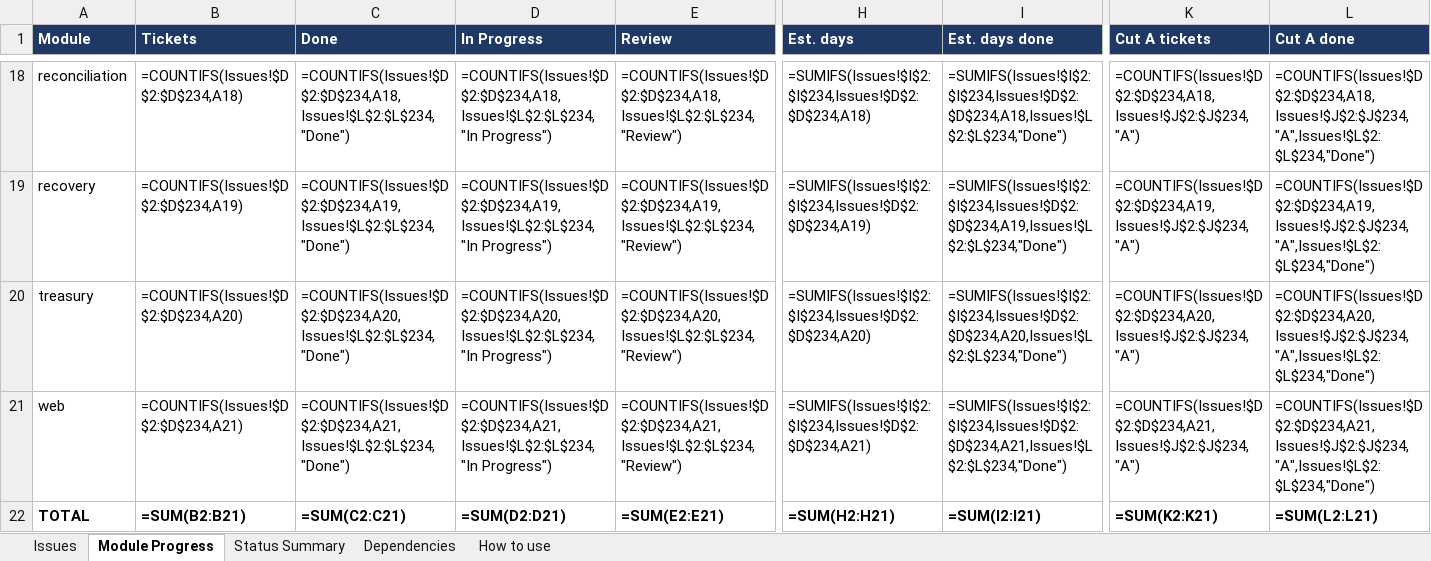
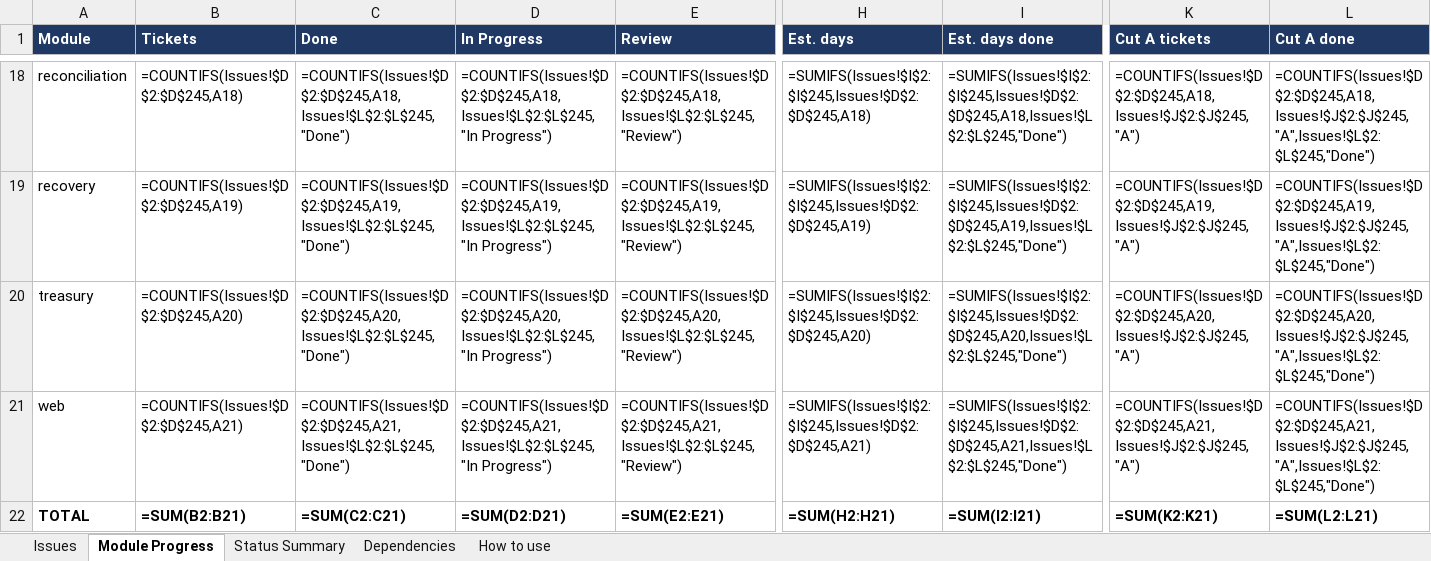
Before and after one commit to Nostidus4/TreasuryPilot, an Excel workbook: planning/tracker/TreasuryPilot-Tracker.xlsx, sheet Module Progress, drawn as a sheet; only a part is shown, gaps mark what is left out; values as stored, in another font and other column widths than the file's, no borders; formulas without a stored value are shown as written; the diff covers the shown part only; the diff names each change by its address in the sheet, - before the commit and + after, or states it on an @@ line.

Commit message:
Sheet dashboard: Modules sheet (owner, reviewer, progress, spec links) and generated Links; tracker rebuilt

```diff
--- a/planning/tracker/TreasuryPilot-Tracker.xlsx (sheet Module Progress)
+++ b/planning/tracker/TreasuryPilot-Tracker.xlsx (sheet Module Progress)
-B18 (Tickets): =COUNTIFS(Issues!$D$2:$D$234,A18)
+B18 (Tickets): =COUNTIFS(Issues!$D$2:$D$245,A18)
-C18 (Done): =COUNTIFS(Issues!$D$2:$D$234,A18,Issues!$L$2:$L$234,"Done")
+C18 (Done): =COUNTIFS(Issues!$D$2:$D$245,A18,Issues!$L$2:$L$245,"Done")
-D18 (In Progress): =COUNTIFS(Issues!$D$2:$D$234,A18,Issues!$L$2:$L$234,"In Progress")
+D18 (In Progress): =COUNTIFS(Issues!$D$2:$D$245,A18,Issues!$L$2:$L$245,"In Progress")
-E18 (Review): =COUNTIFS(Issues!$D$2:$D$234,A18,Issues!$L$2:$L$234,"Review")
+E18 (Review): =COUNTIFS(Issues!$D$2:$D$245,A18,Issues!$L$2:$L$245,"Review")
-H18 (Est. days): =SUMIFS(Issues!$I$2:$I$234,Issues!$D$2:$D$234,A18)
+H18 (Est. days): =SUMIFS(Issues!$I$2:$I$245,Issues!$D$2:$D$245,A18)
-I18 (Est. days done): =SUMIFS(Issues!$I$2:$I$234,Issues!$D$2:$D$234,A18,Issues!$L$2:$L$234,"Done")
+I18 (Est. days done): =SUMIFS(Issues!$I$2:$I$245,Issues!$D$2:$D$245,A18,Issues!$L$2:$L$245,"Done")
-K18 (Cut A tickets): =COUNTIFS(Issues!$D$2:$D$234,A18,Issues!$J$2:$J$234,"A")
+K18 (Cut A tickets): =COUNTIFS(Issues!$D$2:$D$245,A18,Issues!$J$2:$J$245,"A")
-L18 (Cut A done): =COUNTIFS(Issues!$D$2:$D$234,A18,Issues!$J$2:$J$234,"A",Issues!$L$2:$L$234,"Done")
+L18 (Cut A done): =COUNTIFS(Issues!$D$2:$D$245,A18,Issues!$J$2:$J$245,"A",Issues!$L$2:$L$245,"Done")
-B19 (Tickets): =COUNTIFS(Issues!$D$2:$D$234,A19)
+B19 (Tickets): =COUNTIFS(Issues!$D$2:$D$245,A19)
-C19 (Done): =COUNTIFS(Issues!$D$2:$D$234,A19,Issues!$L$2:$L$234,"Done")
+C19 (Done): =COUNTIFS(Issues!$D$2:$D$245,A19,Issues!$L$2:$L$245,"Done")
-D19 (In Progress): =COUNTIFS(Issues!$D$2:$D$234,A19,Issues!$L$2:$L$234,"In Progress")
+D19 (In Progress): =COUNTIFS(Issues!$D$2:$D$245,A19,Issues!$L$2:$L$245,"In Progress")
-E19 (Review): =COUNTIFS(Issues!$D$2:$D$234,A19,Issues!$L$2:$L$234,"Review")
+E19 (Review): =COUNTIFS(Issues!$D$2:$D$245,A19,Issues!$L$2:$L$245,"Review")
-H19 (Est. days): =SUMIFS(Issues!$I$2:$I$234,Issues!$D$2:$D$234,A19)
+H19 (Est. days): =SUMIFS(Issues!$I$2:$I$245,Issues!$D$2:$D$245,A19)
-I19 (Est. days done): =SUMIFS(Issues!$I$2:$I$234,Issues!$D$2:$D$234,A19,Issues!$L$2:$L$234,"Done")
+I19 (Est. days done): =SUMIFS(Issues!$I$2:$I$245,Issues!$D$2:$D$245,A19,Issues!$L$2:$L$245,"Done")
-K19 (Cut A tickets): =COUNTIFS(Issues!$D$2:$D$234,A19,Issues!$J$2:$J$234,"A")
+K19 (Cut A tickets): =COUNTIFS(Issues!$D$2:$D$245,A19,Issues!$J$2:$J$245,"A")
-L19 (Cut A done): =COUNTIFS(Issues!$D$2:$D$234,A19,Issues!$J$2:$J$234,"A",Issues!$L$2:$L$234,"Done")
+L19 (Cut A done): =COUNTIFS(Issues!$D$2:$D$245,A19,Issues!$J$2:$J$245,"A",Issues!$L$2:$L$245,"Done")
-B20 (Tickets): =COUNTIFS(Issues!$D$2:$D$234,A20)
+B20 (Tickets): =COUNTIFS(Issues!$D$2:$D$245,A20)
-C20 (Done): =COUNTIFS(Issues!$D$2:$D$234,A20,Issues!$L$2:$L$234,"Done")
+C20 (Done): =COUNTIFS(Issues!$D$2:$D$245,A20,Issues!$L$2:$L$245,"Done")
-D20 (In Progress): =COUNTIFS(Issues!$D$2:$D$234,A20,Issues!$L$2:$L$234,"In Progress")
+D20 (In Progress): =COUNTIFS(Issues!$D$2:$D$245,A20,Issues!$L$2:$L$245,"In Progress")
-E20 (Review): =COUNTIFS(Issues!$D$2:$D$234,A20,Issues!$L$2:$L$234,"Review")
+E20 (Review): =COUNTIFS(Issues!$D$2:$D$245,A20,Issues!$L$2:$L$245,"Review")
-H20 (Est. days): =SUMIFS(Issues!$I$2:$I$234,Issues!$D$2:$D$234,A20)
+H20 (Est. days): =SUMIFS(Issues!$I$2:$I$245,Issues!$D$2:$D$245,A20)
-I20 (Est. days done): =SUMIFS(Issues!$I$2:$I$234,Issues!$D$2:$D$234,A20,Issues!$L$2:$L$234,"Done")
+I20 (Est. days done): =SUMIFS(Issues!$I$2:$I$245,Issues!$D$2:$D$245,A20,Issues!$L$2:$L$245,"Done")
-K20 (Cut A tickets): =COUNTIFS(Issues!$D$2:$D$234,A20,Issues!$J$2:$J$234,"A")
+K20 (Cut A tickets): =COUNTIFS(Issues!$D$2:$D$245,A20,Issues!$J$2:$J$245,"A")
-L20 (Cut A done): =COUNTIFS(Issues!$D$2:$D$234,A20,Issues!$J$2:$J$234,"A",Issues!$L$2:$L$234,"Done")
+L20 (Cut A done): =COUNTIFS(Issues!$D$2:$D$245,A20,Issues!$J$2:$J$245,"A",Issues!$L$2:$L$245,"Done")
-B21 (Tickets): =COUNTIFS(Issues!$D$2:$D$234,A21)
+B21 (Tickets): =COUNTIFS(Issues!$D$2:$D$245,A21)
-C21 (Done): =COUNTIFS(Issues!$D$2:$D$234,A21,Issues!$L$2:$L$234,"Done")
+C21 (Done): =COUNTIFS(Issues!$D$2:$D$245,A21,Issues!$L$2:$L$245,"Done")
-D21 (In Progress): =COUNTIFS(Issues!$D$2:$D$234,A21,Issues!$L$2:$L$234,"In Progress")
+D21 (In Progress): =COUNTIFS(Issues!$D$2:$D$245,A21,Issues!$L$2:$L$245,"In Progress")
-E21 (Review): =COUNTIFS(Issues!$D$2:$D$234,A21,Issues!$L$2:$L$234,"Review")
+E21 (Review): =COUNTIFS(Issues!$D$2:$D$245,A21,Issues!$L$2:$L$245,"Review")
-H21 (Est. days): =SUMIFS(Issues!$I$2:$I$234,Issues!$D$2:$D$234,A21)
+H21 (Est. days): =SUMIFS(Issues!$I$2:$I$245,Issues!$D$2:$D$245,A21)
-I21 (Est. days done): =SUMIFS(Issues!$I$2:$I$234,Issues!$D$2:$D$234,A21,Issues!$L$2:$L$234,"Done")
+I21 (Est. days done): =SUMIFS(Issues!$I$2:$I$245,Issues!$D$2:$D$245,A21,Issues!$L$2:$L$245,"Done")
-K21 (Cut A tickets): =COUNTIFS(Issues!$D$2:$D$234,A21,Issues!$J$2:$J$234,"A")
+K21 (Cut A tickets): =COUNTIFS(Issues!$D$2:$D$245,A21,Issues!$J$2:$J$245,"A")
-L21 (Cut A done): =COUNTIFS(Issues!$D$2:$D$234,A21,Issues!$J$2:$J$234,"A",Issues!$L$2:$L$234,"Done")
+L21 (Cut A done): =COUNTIFS(Issues!$D$2:$D$245,A21,Issues!$J$2:$J$245,"A",Issues!$L$2:$L$245,"Done")
```
Also changed, not shown: 128 edited cells elsewhere in this sheet, sheet Dependencies, sheet Issues, sheet Status Summary, 1 other file.
